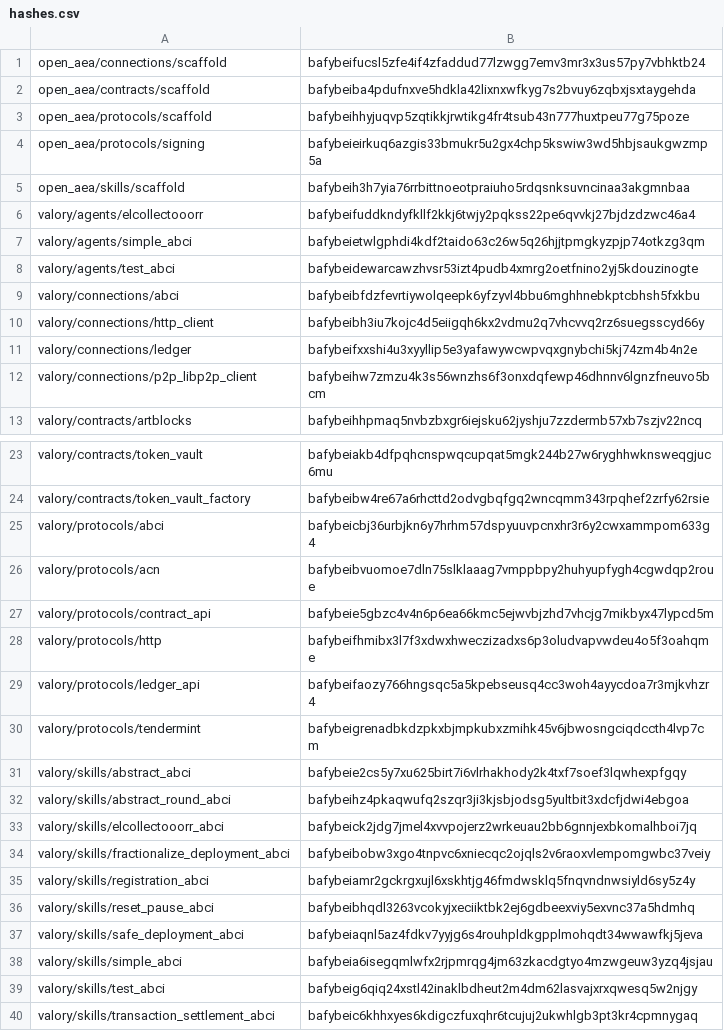
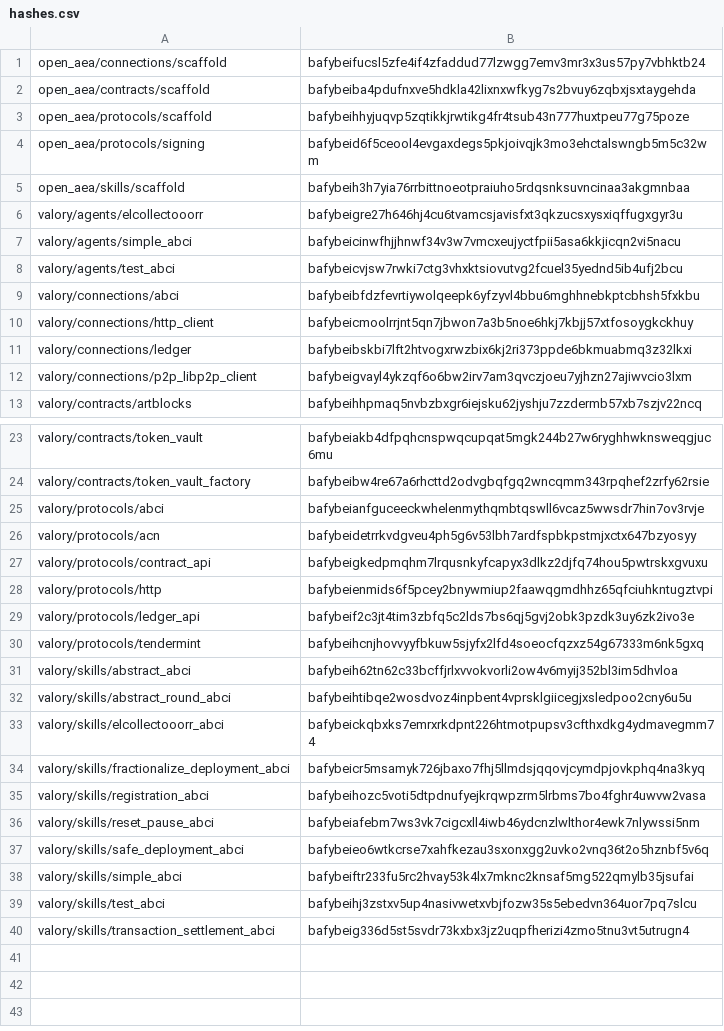
Before and after one commit to valory-xyz/agent-academy-1, a CSV file: packages/hashes.csv, drawn as a sheet; only a part is shown, gaps mark what is left out.

```diff
--- a/packages/hashes.csv
+++ b/packages/hashes.csv
@@ -3,11 +3,11 @@ open_aea/contracts/scaffold,bafybeiba4pdufnxve5hdkla42lixnxwfkyg7s2bvuy6zqbxjsxt
 open_aea/protocols/scaffold,bafybeihhyjuqvp5zqtikkjrwtikg4fr4tsub43n777huxtpeu77g75poze
-open_aea/protocols/signing,bafybeieirkuq6azgis33bmukr5u2gx4chp5kswiw3wd5hbjsaukgwzmp5a
+open_aea/protocols/signing,bafybeid6f5ceool4evgaxdegs5pkjoivqjk3mo3ehctalswngb5m5c32wm
 open_aea/skills/scaffold,bafybeih3h7yia76rrbittnoeotpraiuho5rdqsnksuvncinaa3akgmnbaa
-valory/agents/elcollectooorr,bafybeifuddkndyfkllf2kkj6twjy2pqkss22pe6qvvkj27bjdzdzwc46a4
-valory/agents/simple_abci,bafybeietwlgphdi4kdf2taido63c26w5q26hjjtpmgkyzpjp74otkzg3qm
-valory/agents/test_abci,bafybeidewarcawzhvsr53izt4pudb4xmrg2oetfnino2yj5kdouzinogte
+valory/agents/elcollectooorr,bafybeigre27h646hj4cu6tvamcsjavisfxt3qkzucsxysxiqffugxgyr3u
+valory/agents/simple_abci,bafybeicinwfhjjhnwf34v3w7vmcxeujyctfpii5asa6kkjicqn2vi5nacu
+valory/agents/test_abci,bafybeicvjsw7rwki7ctg3vhxktsiovutvg2fcuel35yednd5ib4ufj2bcu
 valory/connections/abci,bafybeibfdzfevrtiywolqeepk6yfzyvl4bbu6mghhnebkptcbhsh5fxkbu
-valory/connections/http_client,bafybeibh3iu7kojc4d5eiigqh6kx2vdmu2q7vhcvvq2rz6suegsscyd66y
-valory/connections/ledger,bafybeifxxshi4u3xyyllip5e3yafawywcwpvqxgnybchi5kj74zm4b4n2e
-valory/connections/p2p_libp2p_client,bafybeihw7zmzu4k3s56wnzhs6f3onxdqfewp46dhnnv6lgnzfneuvo5bcm
+valory/connections/http_client,bafybeicmoolrrjnt5qn7jbwon7a3b5noe6hkj7kbjj57xtfosoygkckhuy
+valory/connections/ledger,bafybeibskbi7lft2htvogxrwzbix6kj2ri373ppde6bkmuabmq3z32lkxi
+valory/connections/p2p_libp2p_client,bafybeigvayl4ykzqf6o6bw2irv7am3qvczjoeu7yjhzn27ajiwvcio3lxm
 valory/contracts/artblocks,bafybeihhpmaq5nvbzbxgr6iejsku62jyshju7zzdermb57xb7szjv22ncq
@@ -24,17 +24,17 @@ valory/contracts/token_vault,bafybeiakb4dfpqhcnspwqcupqat5mgk244b27w6ryghhwknswe
 valory/contracts/token_vault_factory,bafybeibw4re67a6rhcttd2odvgbqfgq2wncqmm343rpqhef2zrfy62rsie
-valory/protocols/abci,bafybeicbj36urbjkn6y7hrhm57dspyuuvpcnxhr3r6y2cwxammpom633g4
-valory/protocols/acn,bafybeibvuomoe7dln75slklaaag7vmppbpy2huhyupfygh4cgwdqp2roue
-valory/protocols/contract_api,bafybeie5gbzc4v4n6p6ea66kmc5ejwvbjzhd7vhcjg7mikbyx47lypcd5m
-valory/protocols/http,bafybeifhmibx3l7f3xdwxhweczizadxs6p3oludvapvwdeu4o5f3oahqme
-valory/protocols/ledger_api,bafybeifaozy766hngsqc5a5kpebseusq4cc3woh4ayycdoa7r3mjkvhzr4
-valory/protocols/tendermint,bafybeigrenadbkdzpkxbjmpkubxzmihk45v6jbwosngciqdccth4lvp7cm
-valory/skills/abstract_abci,bafybeie2cs5y7xu625birt7i6vlrhakhody2k4txf7soef3lqwhexpfgqy
-valory/skills/abstract_round_abci,bafybeihz4pkaqwufq2szqr3ji3kjsbjodsg5yultbit3xdcfjdwi4ebgoa
-valory/skills/elcollectooorr_abci,bafybeick2jdg7jmel4xvvpojerz2wrkeuau2bb6gnnjexbkomalhboi7jq
-valory/skills/fractionalize_deployment_abci,bafybeibobw3xgo4tnpvc6xniecqc2ojqls2v6raoxvlempomgwbc37veiy
-valory/skills/registration_abci,bafybeiamr2gckrgxujl6xskhtjg46fmdwsklq5fnqvndnwsiyld6sy5z4y
-valory/skills/reset_pause_abci,bafybeibhqdl3263vcokyjxeciiktbk2ej6gdbeexviy5exvnc37a5hdmhq
-valory/skills/safe_deployment_abci,bafybeiaqnl5az4fdkv7yyjg6s4rouhpldkgpplmohqdt34wwawfkj5jeva
-valory/skills/simple_abci,bafybeia6isegqmlwfx2rjpmrqg4jm63zkacdgtyo4mzwgeuw3yzq4jsjau
-valory/skills/test_abci,bafybeig6qiq24xstl42inaklbdheut2m4dm62lasvajxrxqwesq5w2njgy
-valory/skills/transaction_settlement_abci,bafybeic6khhxyes6kdigczfuxqhr6tcujuj2ukwhlgb3pt3kr4cpmnygaq
+valory/protocols/abci,bafybeianfguceeckwhelenmythqmbtqswll6vcaz5wwsdr7hin7ov3rvje
+valory/protocols/acn,bafybeidetrrkvdgveu4ph5g6v53lbh7ardfspbkpstmjxctx647bzyosyy
+valory/protocols/contract_api,bafybeigkedpmqhm7lrqusnkyfcapyx3dlkz2djfq74hou5pwtrskxgvuxu
+valory/protocols/http,bafybeienmids6f5pcey2bnywmiup2faawqgmdhhz65qfciuhkntugztvpi
+valory/protocols/ledger_api,bafybeif2c3jt4tim3zbfq5c2lds7bs6qj5gvj2obk3pzdk3uy6zk2ivo3e
+valory/protocols/tendermint,bafybeihcnjhovvyyfbkuw5sjyfx2lfd4soeocfqzxz54g67333m6nk5gxq
+valory/skills/abstract_abci,bafybeih62tn62c33bcffjrlxvvokvorli2ow4v6myij352bl3im5dhvloa
+valory/skills/abstract_round_abci,bafybeihtibqe2wosdvoz4inpbent4vprsklgiicegjxsledpoo2cny6u5u
+valory/skills/elcollectooorr_abci,bafybeickqbxks7emrxrkdpnt226htmotpupsv3cfthxdkg4ydmavegmm74
+valory/skills/fractionalize_deployment_abci,bafybeicr5msamyk726jbaxo7fhj5llmdsjqqovjcymdpjovkphq4na3kyq
+valory/skills/registration_abci,bafybeihozc5voti5dtpdnufyejkrqwpzrm5lrbms7bo4fghr4uwvw2vasa
+valory/skills/reset_pause_abci,bafybeiafebm7ws3vk7cigcxll4iwb46ydcnzlwlthor4ewk7nlywssi5nm
+valory/skills/safe_deployment_abci,bafybeieo6wtkcrse7xahfkezau3sxonxgg2uvko2vnq36t2o5hznbf5v6q
+valory/skills/simple_abci,bafybeiftr233fu5rc2hvay53k4lx7mknc2knsaf5mg522qmylb35jsufai
+valory/skills/test_abci,bafybeihj3zstxv5up4nasivwetxvbjfozw35s5ebedvn364uor7pq7slcu
+valory/skills/transaction_settlement_abci,bafybeig336d5st5svdr73kxbx3jz2uqpfherizi4zmo5tnu3vt5utrugn4
```
Also changed, not shown: 23 other files.
